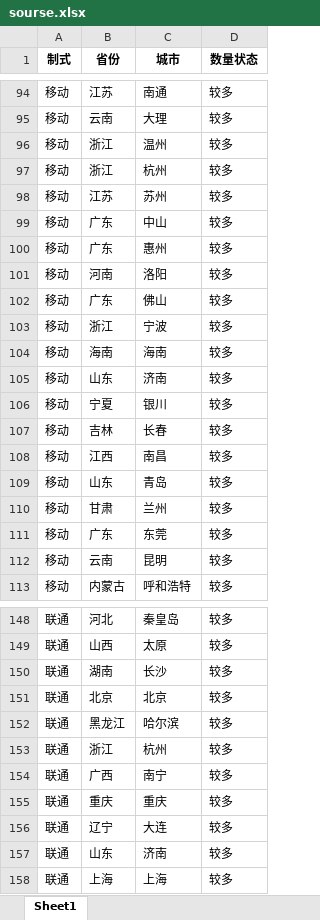
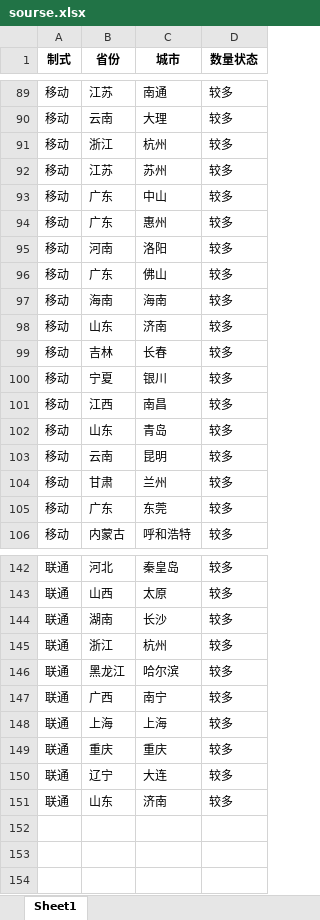
Before and after one commit to Dirichelet/Dirichelet.github.io, an Excel workbook: data/sourse.xlsx, sheet Sheet1, drawn as a sheet; only a part is shown, gaps mark what is left out; values as stored, in another font and other column widths than the file's, no borders; removed rows and columns are numbered as before the commit, all else as after; the diff covers the shown part only; the diff names each change by its address in the sheet, - before the commit and + after, or states it on an @@ line.

```diff
--- a/data/sourse.xlsx (sheet Sheet1)
+++ b/data/sourse.xlsx (sheet Sheet1)
-row 96: 移动 | 浙江 | 温州 | 较多
-row 103: 移动 | 浙江 | 宁波 | 较多
@@ row 107 moved to row 99: 移动 @@
@@ row 112 moved to row 103: 移动 @@
-B145 (省份): 北京
+B145 (省份): 浙江
-C145 (城市): 北京
+C145 (城市): 杭州
-row 153: 联通 | 浙江 | 杭州 | 较多
@@ row 158 moved to row 148: 联通 @@
```
Also changed, not shown: 2 added rows, 6 removed rows, 12 moved rows and 4 edited cells elsewhere in this sheet, 1 other file.
